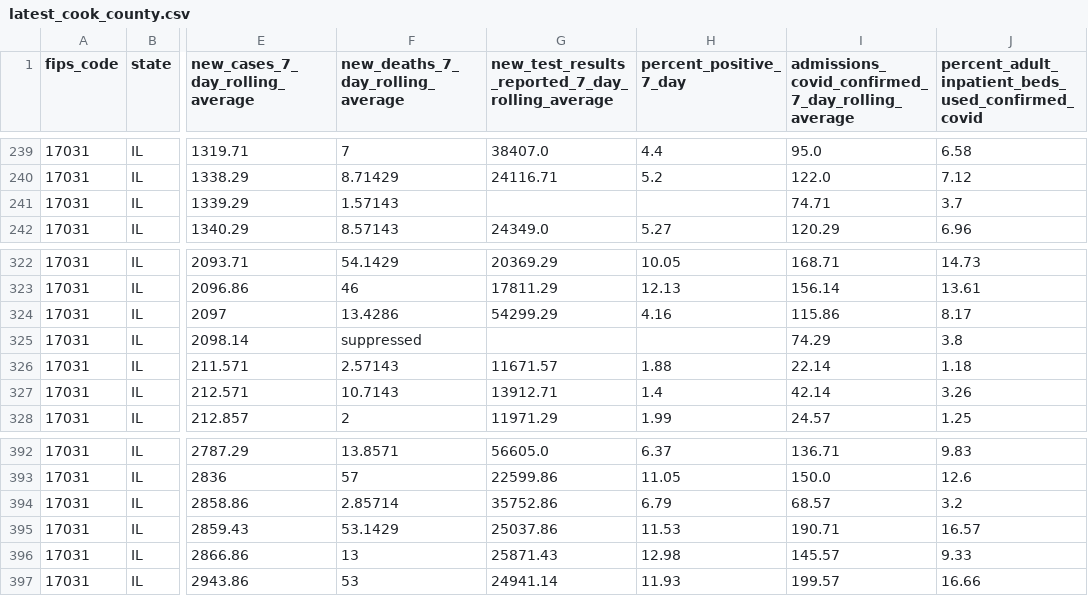
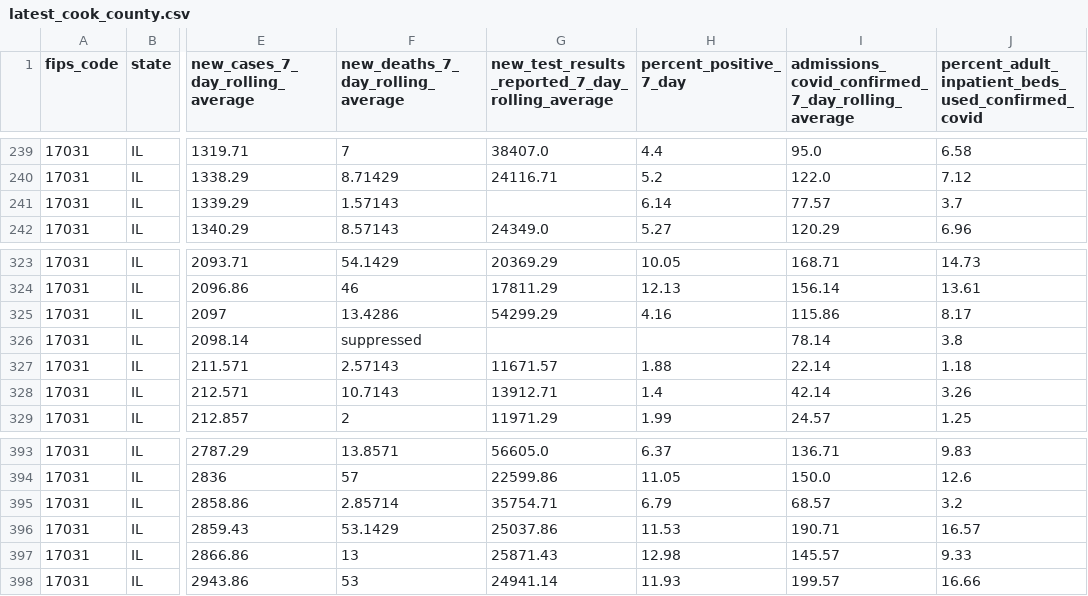
Before and after one commit to nofurtherinformation/py-workflow, a CSV file: csv/latest_cook_county.csv, drawn as a sheet; only a part is shown, gaps mark what is left out; addresses are those after the commit; the diff covers the shown part only; the diff names each change by its address in the sheet, - before the commit and + after, or states it on an @@ line.

```diff
--- a/csv/latest_cook_county.csv
+++ b/csv/latest_cook_county.csv
-H241 (percent_positive_7_day): (empty)
+H241 (percent_positive_7_day): 6.14
-I241: 74.71
+I241: 77.57
-I326: 74.29
+I326: 78.14
-G395: 35752.86
+G395: 35754.71
```
Also changed, not shown: 1 added row and 15 edited cells elsewhere in this file.
